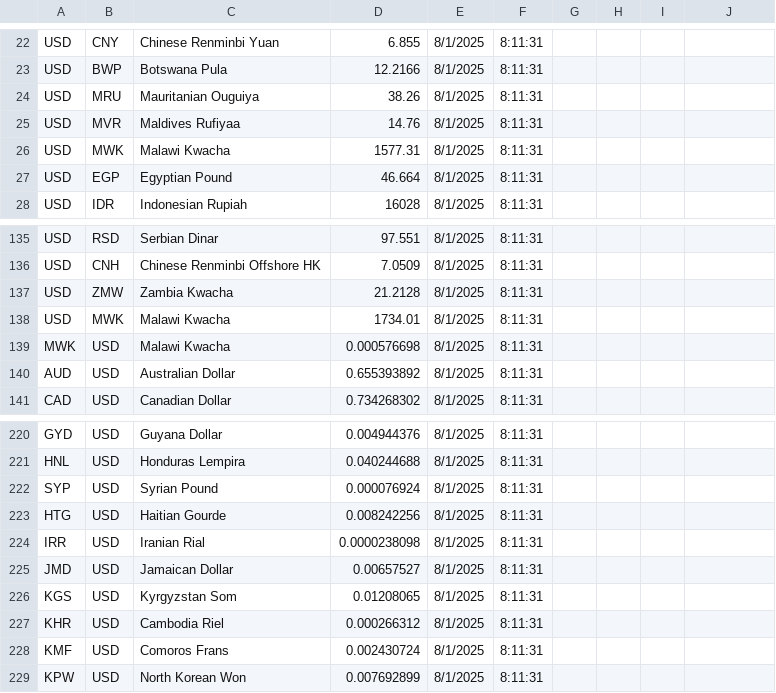
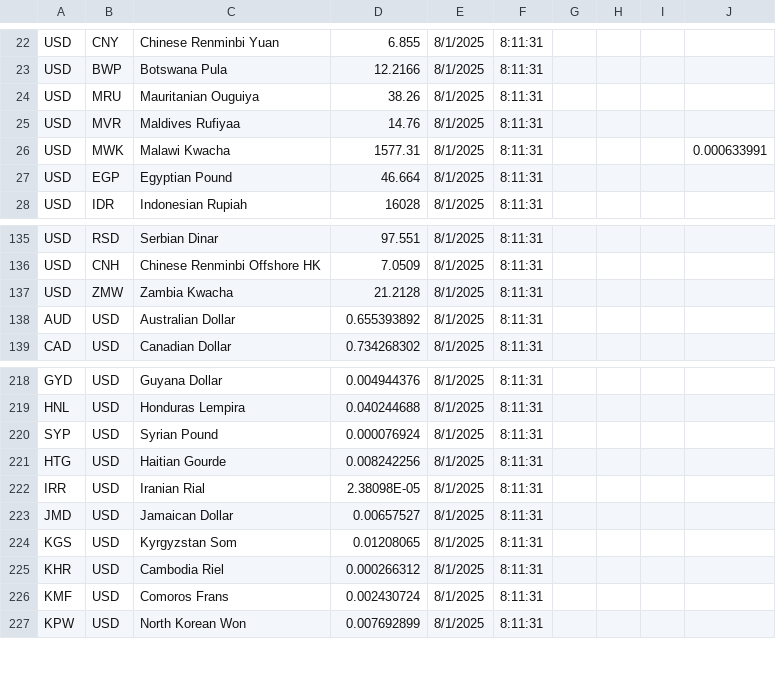
Before and after one commit to IFPRI/CurrencyConverter, a CSV file: csv/currency_8.1.2025.csv, drawn as a sheet; only a part is shown, gaps mark what is left out; removed rows and columns are numbered as before the commit, all else as after; the diff names each change by its address in the sheet, - before the commit and + after, or states it on an @@ line.

Commit message:
replace file

```diff
--- a/csv/currency_8.1.2025.csv
+++ b/csv/currency_8.1.2025.csv
-J26: (empty)
+J26: 0.000633991
-row 138: USD | MWK | Malawi Kwacha | 1734.01 | 8/1/2025 | 8:11:31
-row 139: MWK | USD | Malawi Kwacha | 0.000576698 | 8/1/2025 | 8:11:31
-D222: 0.0000238098
+D222: 2.38098E-05
```
